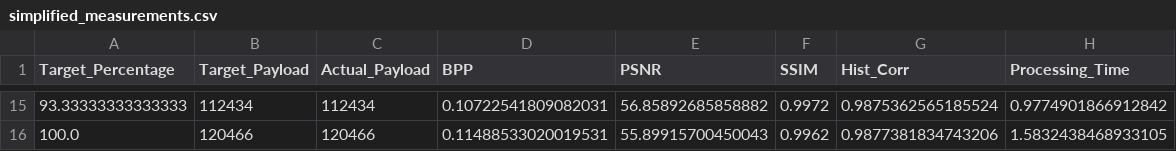
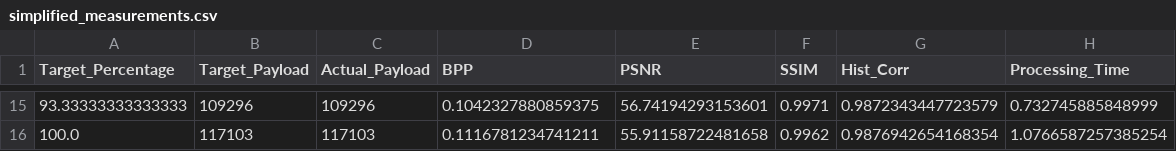
Before and after one commit to ianlee0800/Data-Hiding, a CSV file: Prediction_Error_Embedding/outcome/plots/male/data_rhombus/simplified_measurements.csv, drawn as a sheet; only a part is shown, gaps mark what is left out; the diff covers the shown part only.

```diff
--- a/Prediction_Error_Embedding/outcome/plots/male/data_rhombus/simplified_measurements.csv
+++ b/Prediction_Error_Embedding/outcome/plots/male/data_rhombus/simplified_measurements.csv
@@ -15,2 +15,2 @@ Target_Percentage,Target_Payload,Actual_Payload,BPP,PSNR,SSIM,Hist_Corr,Processi
-93.33333333333333,112434,112434,0.10722541809082031,56.85892685858882,0.9972,0.9875362565185524,0.9774901866912842
-100.0,120466,120466,0.11488533020019531,55.89915700450043,0.9962,0.9877381834743206,1.5832438468933105
+93.33333333333333,109296,109296,0.1042327880859375,56.74194293153601,0.9971,0.9872343447723579,0.732745885848999
+100.0,117103,117103,0.1116781234741211,55.91158722481658,0.9962,0.9876942654168354,1.0766587257385254
```
Also changed, not shown: 87 edited cells elsewhere in this file, Prediction_Error_Embedding/outcome/plots/male/data_gap/simplified_measurements.csv, Prediction_Error_Embedding/outcome/plots/male/data_med/simplified_measurements.csv, 43 other files.
